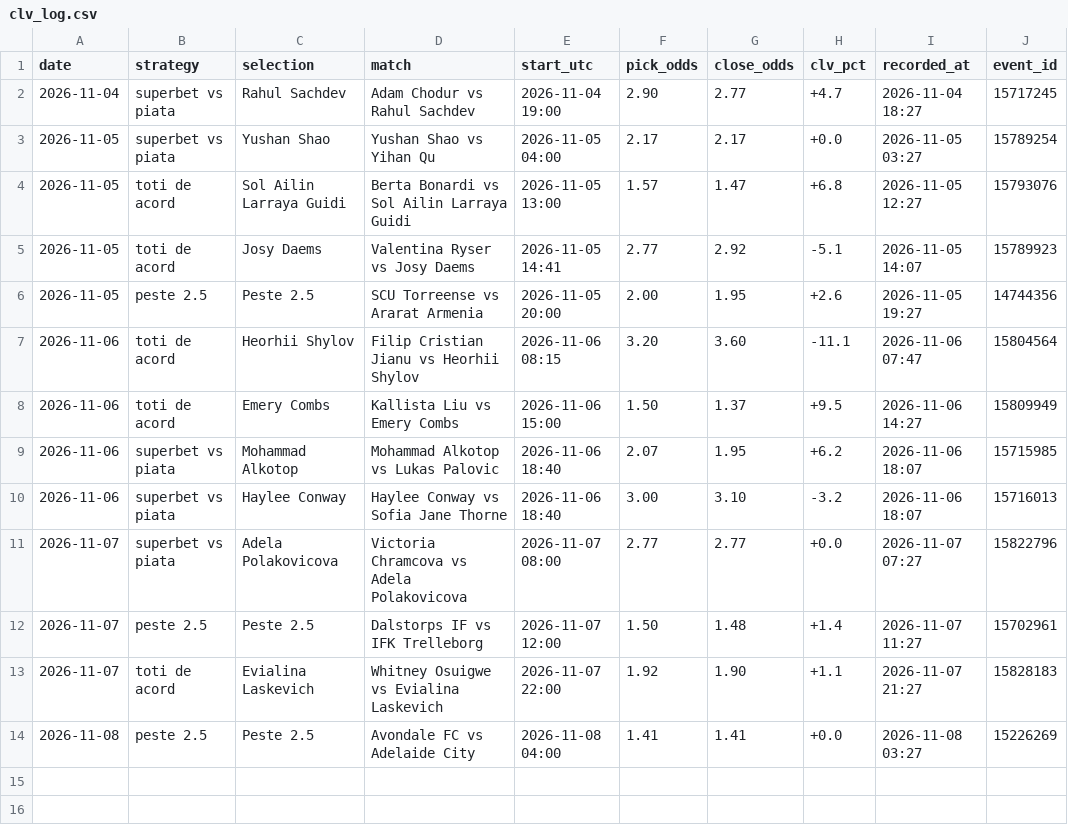
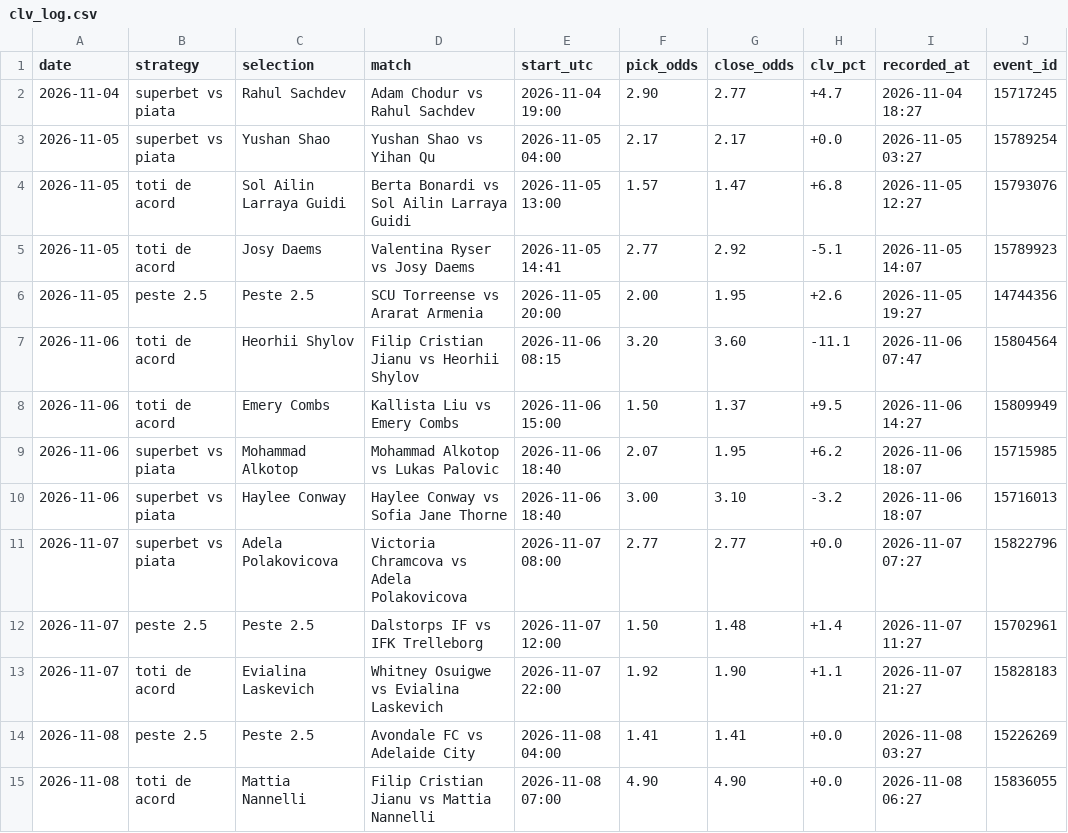
Before and after one commit to andrei0182/live, a CSV file: data/clv_log.csv, drawn as a sheet.

```diff
--- a/data/clv_log.csv
+++ b/data/clv_log.csv
@@ -14 +14,2 @@ date,strategy,selection,match,start_utc,pick_odds,close_odds,clv_pct,recorded_at
 2026-11-08,peste 2.5,Peste 2.5,Avondale FC vs Adelaide City,2026-11-08 04:00,1.41,1.41,+0.0,2026-11-08 03:27,15226269
+2026-11-08,toti de acord,Mattia Nannelli,Filip Cristian Jianu vs Mattia Nannelli,2026-11-08 07:00,4.90,4.90,+0.0,2026-11-08 06:27,15836055
```
